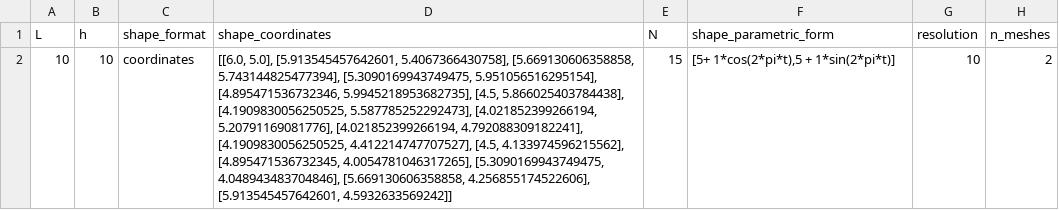
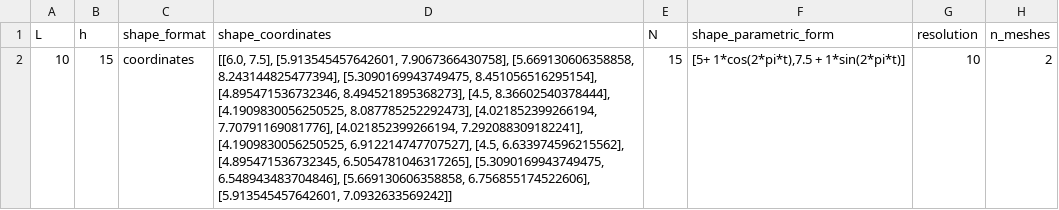
Before and after one commit to Michele-s-team/finite_elements, a CSV file: generate_mesh/2d/square/shape_line/mesh_parameters.csv, drawn as a sheet; only a part is shown; the diff names each change by its address in the sheet, - before the commit and + after, or states it on an @@ line.

Commit message:
It works
The droplet goes down by mulitple times its radius

```diff
--- a/generate_mesh/2d/square/shape_line/mesh_parameters.csv
+++ b/generate_mesh/2d/square/shape_line/mesh_parameters.csv
-B2 (h): 10
+B2 (h): 15
-D2 (shape_coordinates): [[6.0, 5.0], [5.913545457642601, 5.4067366430758], [5.669130606358858, 5.743144825477394], [5.3090169943749475, 5.951056516295154], [4.895471536732346, 5.9945218953682735], [4.5, 5.866025403784438], [4.1909830056250525, 5.587785252292473], [4.021852399266194, 5.20791169081776], [4.021852399266194, 4.792088309182241], [4.1909830056250525, 4.412214747707527], [4.5, 4.133974596215562], [4.895471536732345, 4.0054781046317265], [5.3090169943749475, 4.048943483704846], [5.669130606358858, 4.256855174522606], [5.913545457642601, 4.5932633569242]]
+D2 (shape_coordinates): [[6.0, 7.5], [5.913545457642601, 7.9067366430758], [5.669130606358858, 8.243144825477394], [5.3090169943749475, 8.451056516295154], [4.895471536732346, 8.494521895368273], [4.5, 8.36602540378444], [4.1909830056250525, 8.087785252292473], [4.021852399266194, 7.70791169081776], [4.021852399266194, 7.292088309182241], [4.1909830056250525, 6.912214747707527], [4.5, 6.633974596215562], [4.895471536732345, 6.5054781046317265], [5.3090169943749475, 6.548943483704846], [5.669130606358858, 6.756855174522606], [5.913545457642601, 7.0932633569242]]
-F2 (shape_parametric_form): [5+ 1*cos(2*pi*t),5 + 1*sin(2*pi*t)]
+F2 (shape_parametric_form): [5+ 1*cos(2*pi*t),7.5 + 1*sin(2*pi*t)]
```
